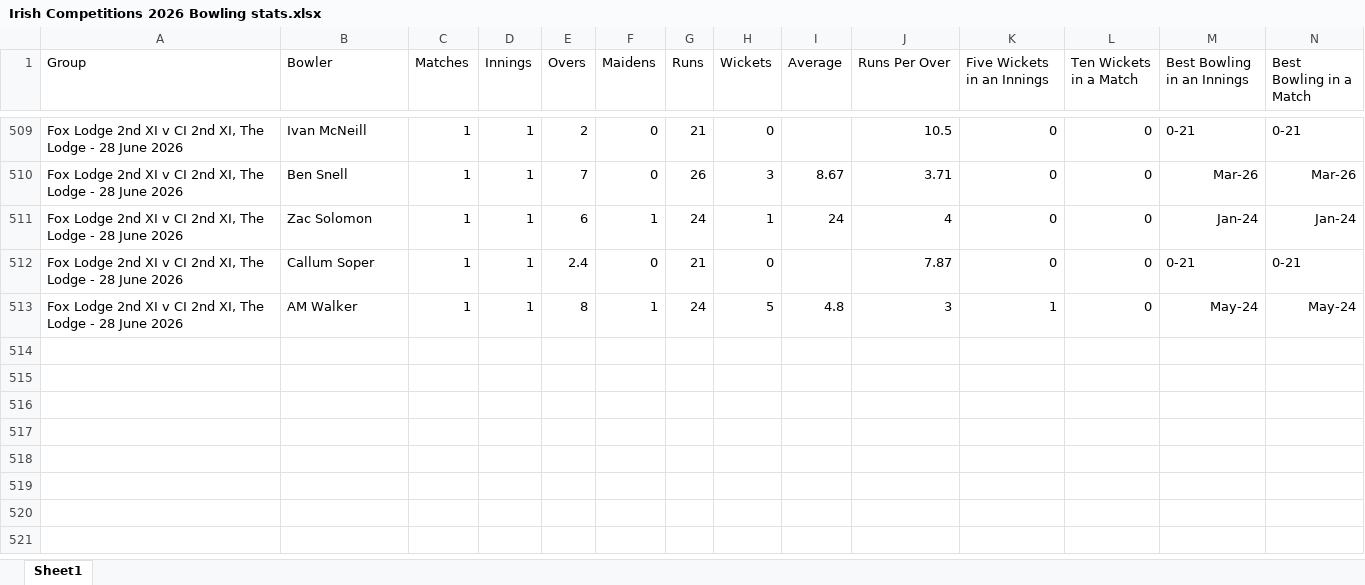
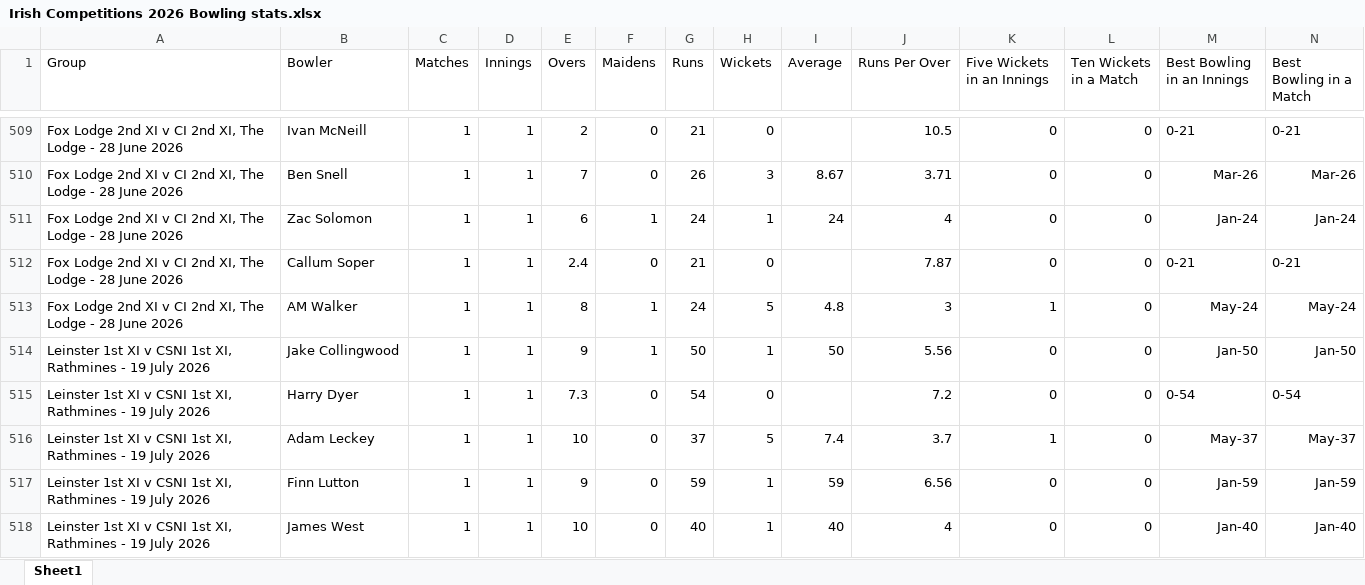
Before and after one commit to wyliemckinty/NCU-Cricket-Stats, an Excel workbook: Irish Competitions 2026 Bowling stats.xlsx, sheet Sheet1, drawn as a sheet; only a part is shown, gaps mark what is left out; values as stored, in another font and other column widths than the file's, no borders; rows hold the shown columns only; the diff names each change by its address in the sheet, - before the commit and + after, or states it on an @@ line.

```diff
--- a/Irish Competitions 2026 Bowling stats.xlsx (sheet Sheet1)
+++ b/Irish Competitions 2026 Bowling stats.xlsx (sheet Sheet1)
+row 514: Leinster 1st XI v CSNI 1st XI, Rathmines - 19 July 2026 | Jake Collingwood | 1 | 1 | 9 | 1 | 50 | 1 | 50 | 5.56 | 0 | 0 | Jan-50 | Jan-50
+row 515: Leinster 1st XI v CSNI 1st XI, Rathmines - 19 July 2026 | Harry Dyer | 1 | 1 | 7.3 | 0 | 54 | 0 |  | 7.2 | 0 | 0 | 0-54 | 0-54
+row 516: Leinster 1st XI v CSNI 1st XI, Rathmines - 19 July 2026 | Adam Leckey | 1 | 1 | 10 | 0 | 37 | 5 | 7.4 | 3.7 | 1 | 0 | May-37 | May-37
+row 517: Leinster 1st XI v CSNI 1st XI, Rathmines - 19 July 2026 | Finn Lutton | 1 | 1 | 9 | 0 | 59 | 1 | 59 | 6.56 | 0 | 0 | Jan-59 | Jan-59
+row 518: Leinster 1st XI v CSNI 1st XI, Rathmines - 19 July 2026 | James West | 1 | 1 | 10 | 0 | 40 | 1 | 40 | 4 | 0 | 0 | Jan-40 | Jan-40
```
Also changed, not shown: NV Play Midweek League batting stats for season.xlsx, NV Play Midweek League bowling stats for season.xlsx, 8 other files.
